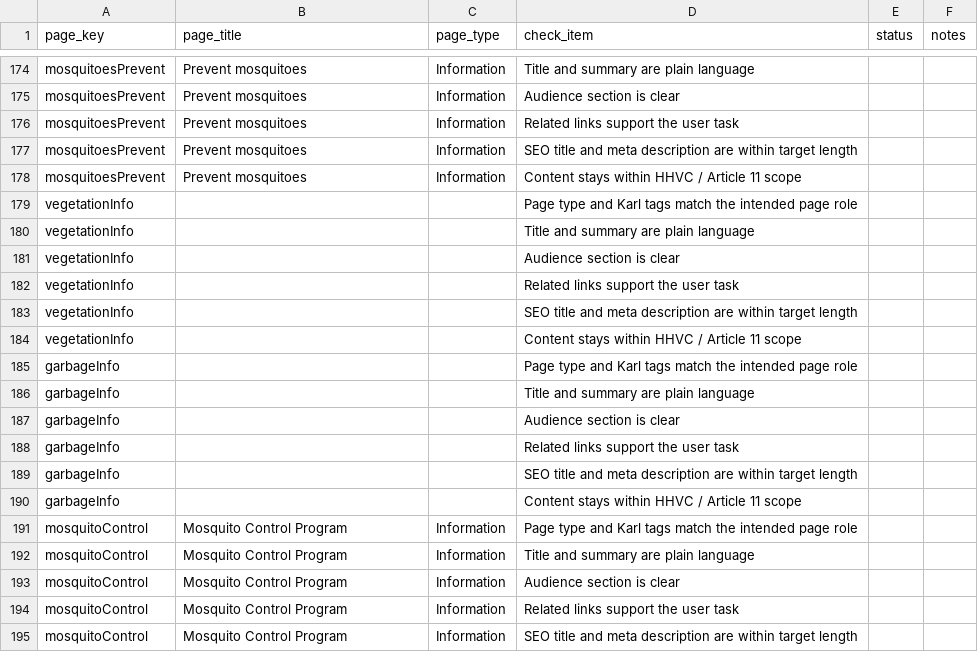
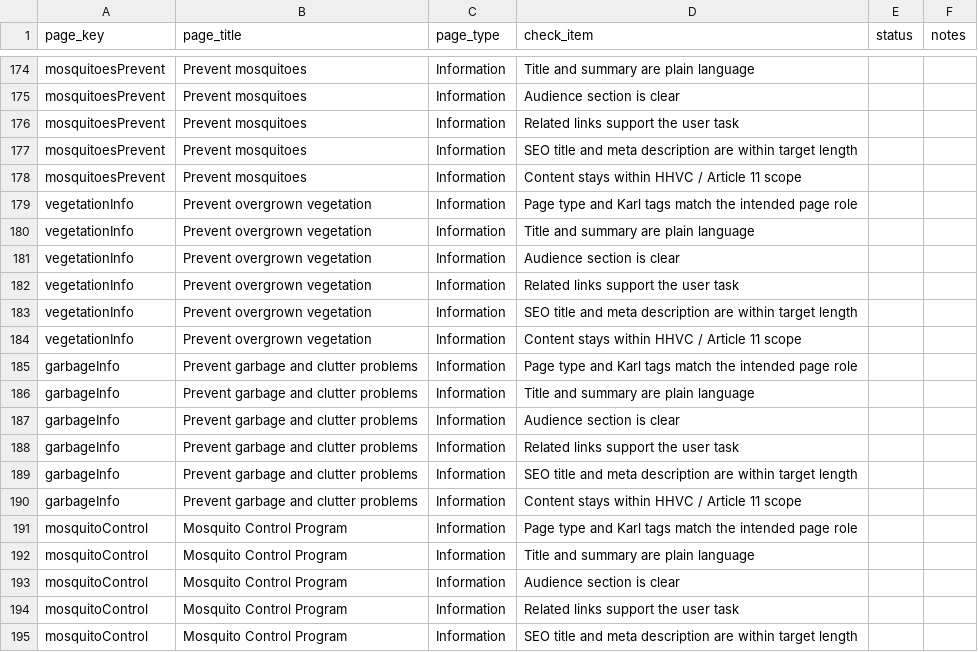
Before and after one commit to ohdaveed/HHVC_manager_review_current_tool_package, a CSV file: review/page_approval_checklist.csv, drawn as a sheet; only a part is shown, gaps mark what is left out; the diff covers the shown part only.

```diff
--- a/review/page_approval_checklist.csv
+++ b/review/page_approval_checklist.csv
@@ -178,14 +178,14 @@ mosquitoesPrevent,Prevent mosquitoes,Information,SEO title and meta description
 mosquitoesPrevent,Prevent mosquitoes,Information,Content stays within HHVC / Article 11 scope,,
-vegetationInfo,,,Page type and Karl tags match the intended page role,,
-vegetationInfo,,,Title and summary are plain language,,
-vegetationInfo,,,Audience section is clear,,
-vegetationInfo,,,Related links support the user task,,
-vegetationInfo,,,SEO title and meta description are within target length,,
-vegetationInfo,,,Content stays within HHVC / Article 11 scope,,
-garbageInfo,,,Page type and Karl tags match the intended page role,,
-garbageInfo,,,Title and summary are plain language,,
-garbageInfo,,,Audience section is clear,,
-garbageInfo,,,Related links support the user task,,
-garbageInfo,,,SEO title and meta description are within target length,,
-garbageInfo,,,Content stays within HHVC / Article 11 scope,,
+vegetationInfo,Prevent overgrown vegetation,Information,Page type and Karl tags match the intended page role,,
+vegetationInfo,Prevent overgrown vegetation,Information,Title and summary are plain language,,
+vegetationInfo,Prevent overgrown vegetation,Information,Audience section is clear,,
+vegetationInfo,Prevent overgrown vegetation,Information,Related links support the user task,,
+vegetationInfo,Prevent overgrown vegetation,Information,SEO title and meta description are within target length,,
+vegetationInfo,Prevent overgrown vegetation,Information,Content stays within HHVC / Article 11 scope,,
+garbageInfo,Prevent garbage and clutter problems,Information,Page type and Karl tags match the intended page role,,
+garbageInfo,Prevent garbage and clutter problems,Information,Title and summary are plain language,,
+garbageInfo,Prevent garbage and clutter problems,Information,Audience section is clear,,
+garbageInfo,Prevent garbage and clutter problems,Information,Related links support the user task,,
+garbageInfo,Prevent garbage and clutter problems,Information,SEO title and meta description are within target length,,
+garbageInfo,Prevent garbage and clutter problems,Information,Content stays within HHVC / Article 11 scope,,
 mosquitoControl,Mosquito Control Program,Information,Page type and Karl tags match the intended page role,,
```
Also changed, not shown: 6 added rows and 36 edited cells elsewhere in this file, review/manager_decision_log.csv, review/mockup_tracking_sheet.csv, 2 other files.
